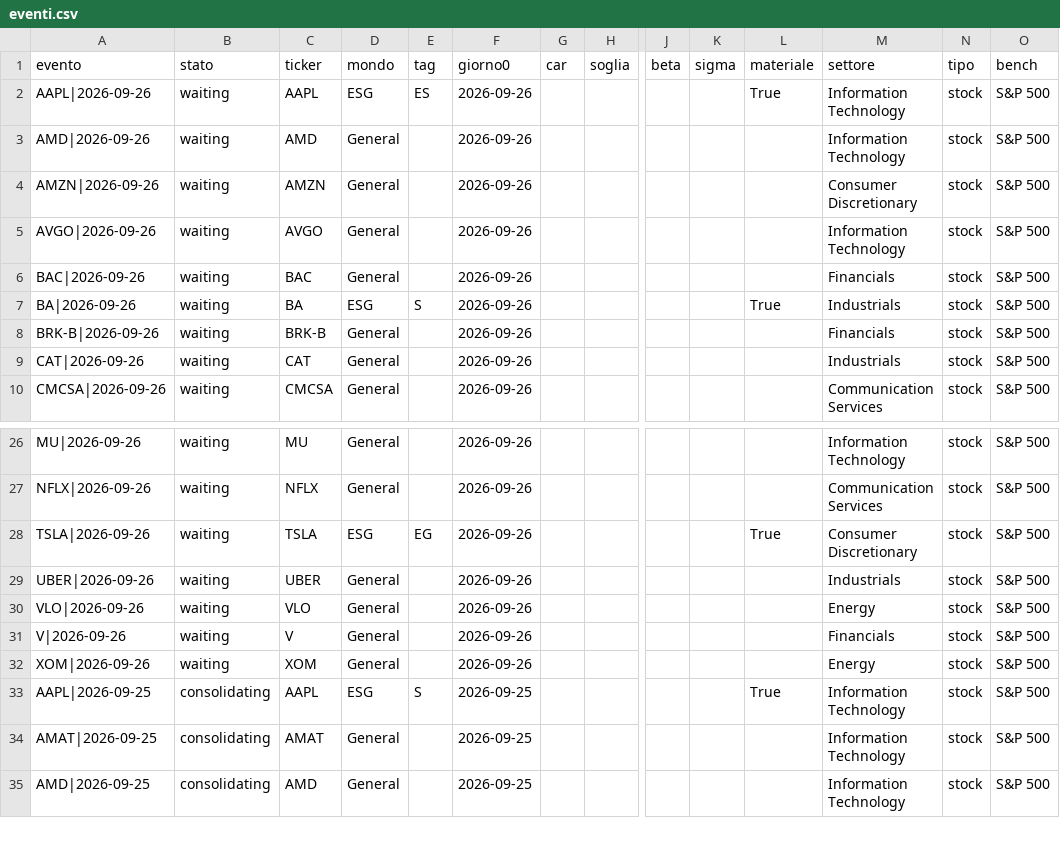
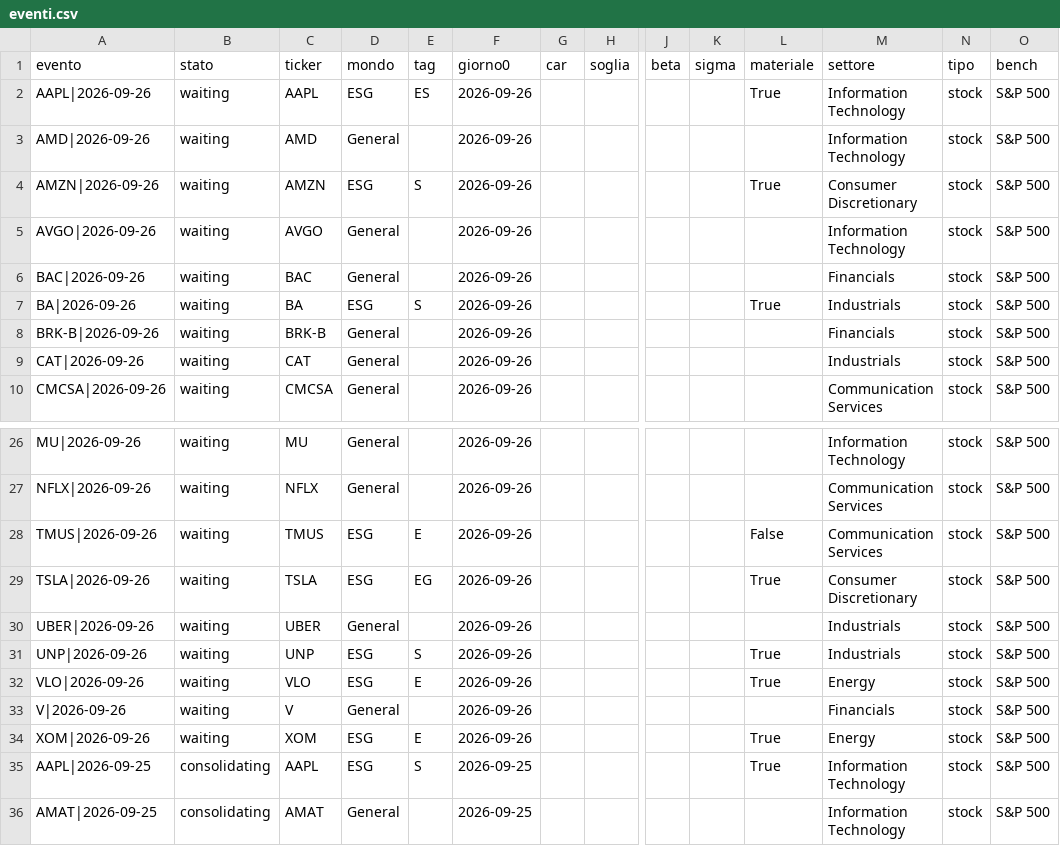
Before and after one commit to carlospinetto99/news-impact-tracker, a CSV file: eventi.csv, drawn as a sheet; only a part is shown, gaps mark what is left out; the shorter side is filled out with more unchanged rows; addresses are those after the commit; rows hold the shown columns only; the diff names each change by its address in the sheet, - before the commit and + after, or states it on an @@ line.

```diff
--- a/eventi.csv
+++ b/eventi.csv
-D4 (mondo): General
+D4 (mondo): ESG
-E4 (tag): (empty)
+E4 (tag): S
-L4 (materiale): (empty)
+L4 (materiale): True
+row 28: TMUS|2026-09-26 | waiting | TMUS | ESG | E | 2026-09-26 |  |  |  |  | False | Communication Services | stock | S&P 500
+row 31: UNP|2026-09-26 | waiting | UNP | ESG | S | 2026-09-26 |  |  |  |  | True | Industrials | stock | S&P 500
-D32 (mondo): General
+D32 (mondo): ESG
-E32 (tag): (empty)
+E32 (tag): E
-L32 (materiale): (empty)
+L32 (materiale): True
-D34 (mondo): General
+D34 (mondo): ESG
-E34 (tag): (empty)
+E34 (tag): E
-L34 (materiale): (empty)
+L34 (materiale): True
```
Also changed, not shown: 1 other file.
